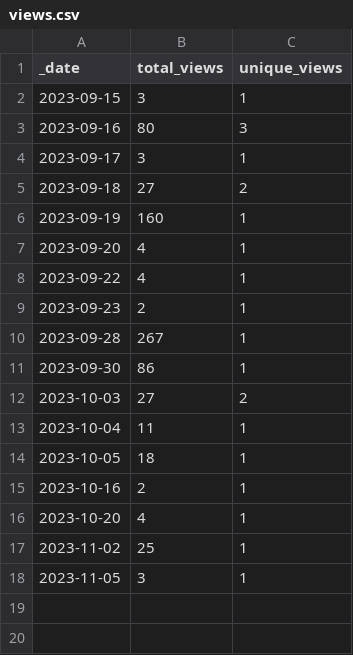
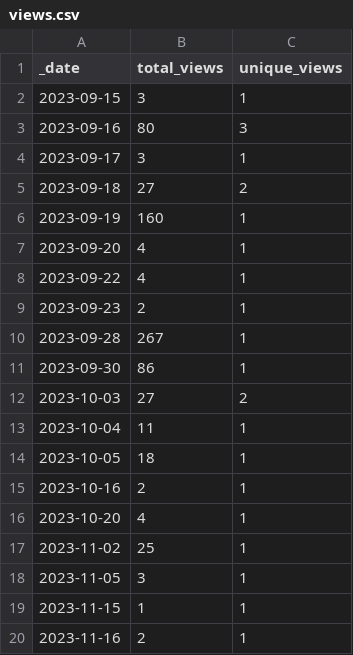
Before and after one commit to Andrew5194/rh-trading-bot, a CSV file: traffic/views.csv, drawn as a sheet.

Commit message:
Adding GitHub traffic

```diff
--- a/traffic/views.csv
+++ b/traffic/views.csv
@@ -18 +18,3 @@ _date,total_views,unique_views
 2023-11-05,3,1
+2023-11-15,1,1
+2023-11-16,2,1
```
Also changed, not shown: traffic/clones.csv, 1 other file.
